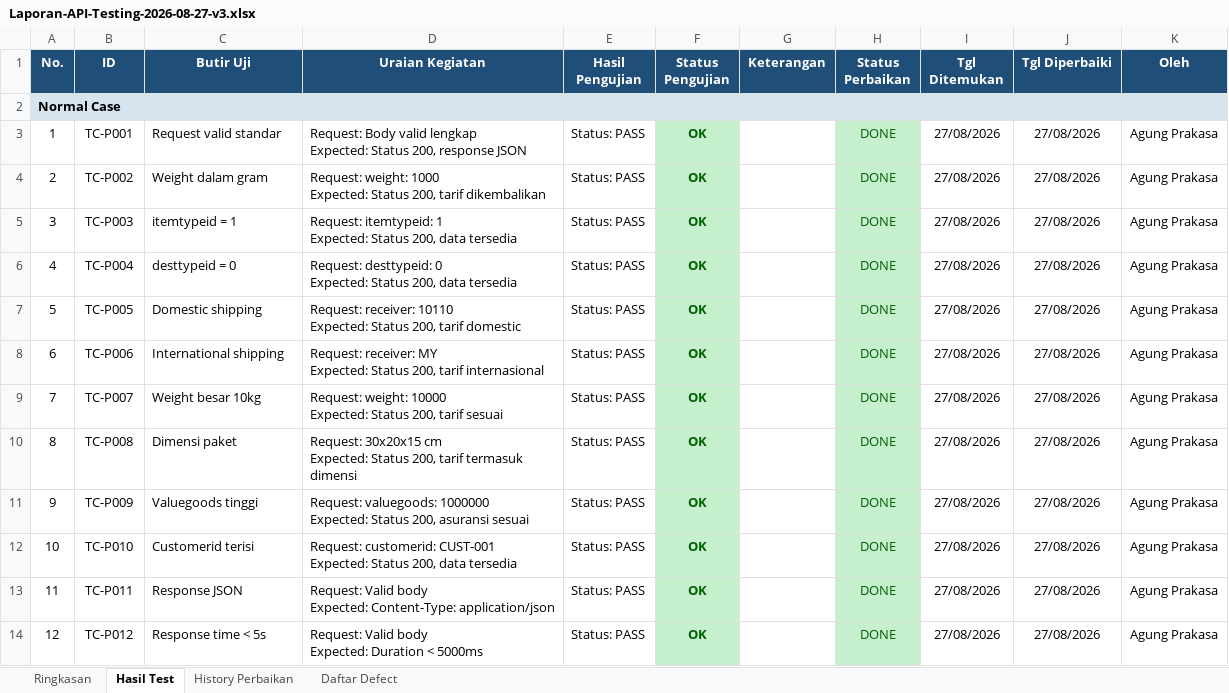
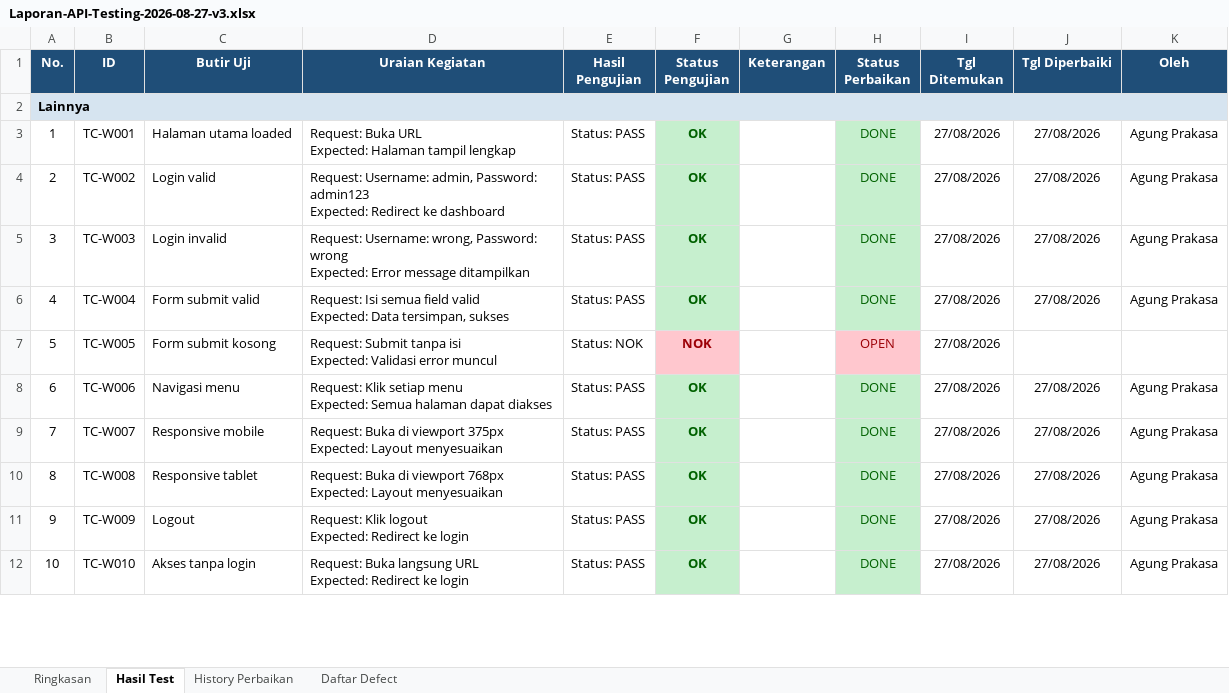
Before and after one commit to agungprakasa/AI-Driven-Blackbox-Web-Testing-End-to-End, an Excel workbook: reports/excel/Laporan-API-Testing-2026-08-27-v3.xlsx, sheet Hasil Test, drawn as a sheet; only a part is shown; values as stored, in another font and other column widths than the file's, no borders; removed rows and columns are numbered as before the commit, all else as after; ↵ is a line break in a cell; the diff covers the shown part only; the diff names each change by its address in the sheet, - before the commit and + after, or states it on an @@ line.

```diff
--- a/reports/excel/Laporan-API-Testing-2026-08-27-v3.xlsx (sheet Hasil Test)
+++ b/reports/excel/Laporan-API-Testing-2026-08-27-v3.xlsx (sheet Hasil Test)
@@ column A (No.) renumbered between rows 2 and 22 @@
-B3 (ID): TC-P001
+B3 (ID): TC-W001
-C3 (Butir Uji): Request valid standar
+C3 (Butir Uji): Halaman utama loaded
-D3 (Uraian Kegiatan): Request: Body valid lengkap ↵ Expected: Status 200, response JSON
+D3 (Uraian Kegiatan): Request: Buka URL ↵ Expected: Halaman tampil lengkap
-B4 (ID): TC-P002
+B4 (ID): TC-W002
-C4 (Butir Uji): Weight dalam gram
+C4 (Butir Uji): Login valid
-D4 (Uraian Kegiatan): Request: weight: 1000 ↵ Expected: Status 200, tarif dikembalikan
+D4 (Uraian Kegiatan): Request: Username: admin, Password: admin123 ↵ Expected: Redirect ke dashboard
-B5 (ID): TC-P003
+B5 (ID): TC-W003
-C5 (Butir Uji): itemtypeid = 1
+C5 (Butir Uji): Login invalid
-D5 (Uraian Kegiatan): Request: itemtypeid: 1 ↵ Expected: Status 200, data tersedia
+D5 (Uraian Kegiatan): Request: Username: wrong, Password: wrong ↵ Expected: Error message ditampilkan
-B6 (ID): TC-P004
+B6 (ID): TC-W004
-C6 (Butir Uji): desttypeid = 0
+C6 (Butir Uji): Form submit valid
-D6 (Uraian Kegiatan): Request: desttypeid: 0 ↵ Expected: Status 200, data tersedia
+D6 (Uraian Kegiatan): Request: Isi semua field valid ↵ Expected: Data tersimpan, sukses
-row 7: 5 | TC-P005 | Domestic shipping | Request: receiver: 10110 ↵ Expected: Status 200, tarif domestic | Status: PASS | OK |  | DONE | 27/08/2026 | 27/08/2026 | Agung Prakasa
+row 7: 5 | TC-W005 | Form submit kosong | Request: Submit tanpa isi ↵ Expected: Validasi error muncul | Status: NOK | NOK |  | OPEN | 27/08/2026
-B8 (ID): TC-P006
+B8 (ID): TC-W006
-C8 (Butir Uji): International shipping
+C8 (Butir Uji): Navigasi menu
-D8 (Uraian Kegiatan): Request: receiver: MY ↵ Expected: Status 200, tarif internasional
+D8 (Uraian Kegiatan): Request: Klik setiap menu ↵ Expected: Semua halaman dapat diakses
-B9 (ID): TC-P007
+B9 (ID): TC-W007
-C9 (Butir Uji): Weight besar 10kg
+C9 (Butir Uji): Responsive mobile
-D9 (Uraian Kegiatan): Request: weight: 10000 ↵ Expected: Status 200, tarif sesuai
+D9 (Uraian Kegiatan): Request: Buka di viewport 375px ↵ Expected: Layout menyesuaikan
-B10 (ID): TC-P008
+B10 (ID): TC-W008
-C10 (Butir Uji): Dimensi paket
+C10 (Butir Uji): Responsive tablet
-D10 (Uraian Kegiatan): Request: 30x20x15 cm ↵ Expected: Status 200, tarif termasuk dimensi
+D10 (Uraian Kegiatan): Request: Buka di viewport 768px ↵ Expected: Layout menyesuaikan
-B11 (ID): TC-P009
+B11 (ID): TC-W009
-C11 (Butir Uji): Valuegoods tinggi
+C11 (Butir Uji): Logout
-D11 (Uraian Kegiatan): Request: valuegoods: 1000000 ↵ Expected: Status 200, asuransi sesuai
+D11 (Uraian Kegiatan): Request: Klik logout ↵ Expected: Redirect ke login
-B12 (ID): TC-P010
+B12 (ID): TC-W010
-C12 (Butir Uji): Customerid terisi
+C12 (Butir Uji): Akses tanpa login
-D12 (Uraian Kegiatan): Request: customerid: CUST-001 ↵ Expected: Status 200, data tersedia
+D12 (Uraian Kegiatan): Request: Buka langsung URL ↵ Expected: Redirect ke login
-row 13: 11 | TC-P011 | Response JSON | Request: Valid body ↵ Expected: Content-Type: application/json | Status: PASS | OK |  | DONE | 27/08/2026 | 27/08/2026 | Agung Prakasa
-row 14: 12 | TC-P012 | Response time < 5s | Request: Valid body ↵ Expected: Duration < 5000ms | Status: PASS | OK |  | DONE | 27/08/2026 | 27/08/2026 | Agung Prakasa
```
Also changed, not shown: 85 removed rows, 34 edited cells, cell formats and merged cells elsewhere in this sheet, sheet History Perbaikan, 3 other files.
